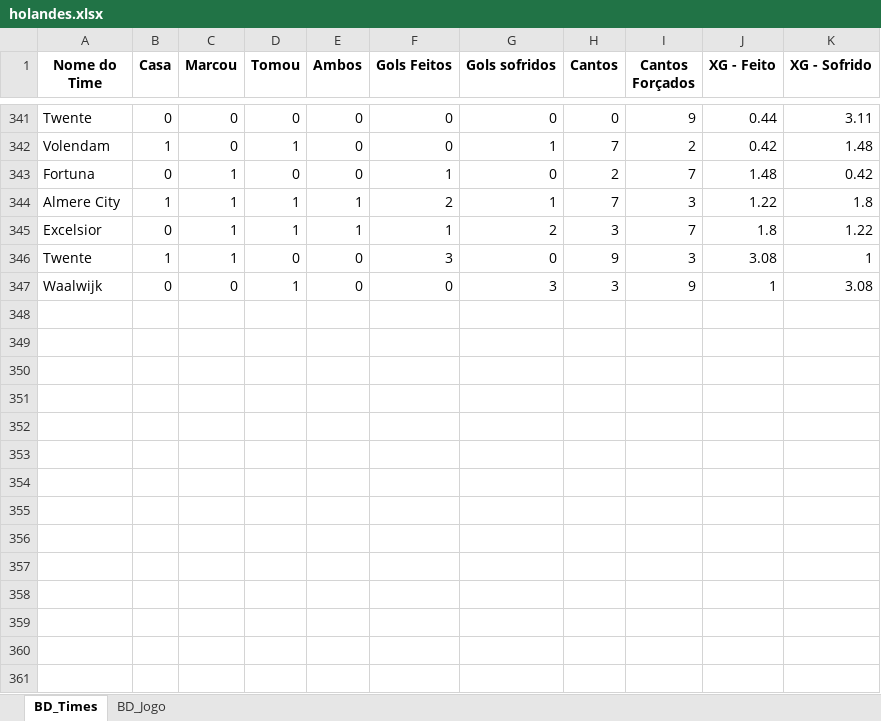
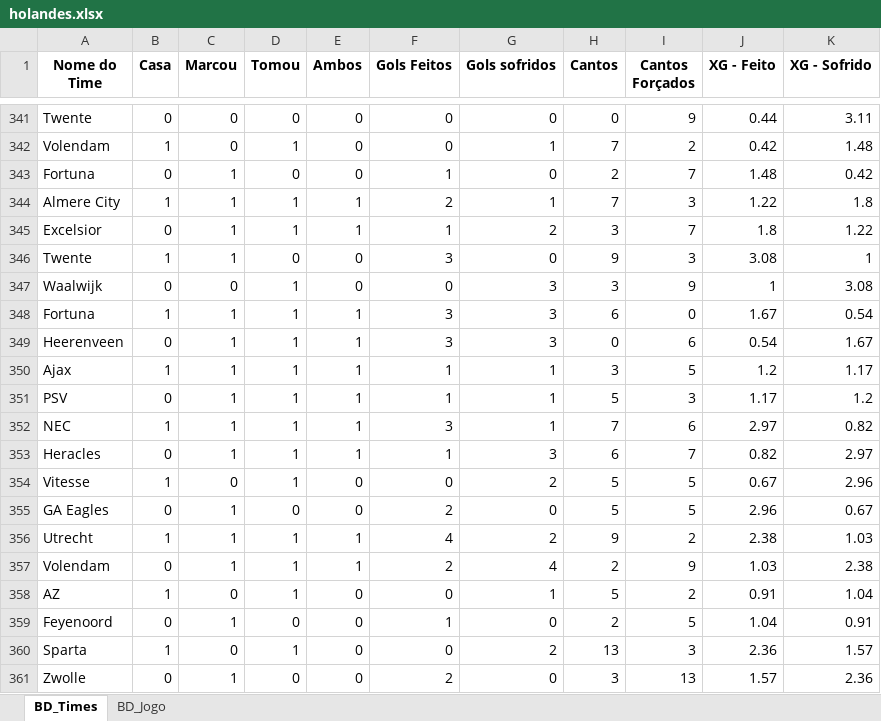
Before and after one commit to marcoscerqueira2603/pagina_apostas, an Excel workbook: holandes.xlsx, sheet BD_Times, drawn as a sheet; only a part is shown, gaps mark what is left out; values as stored, in another font and other column widths than the file's, no borders; the diff names each change by its address in the sheet, - before the commit and + after, or states it on an @@ line.

```diff
--- a/holandes.xlsx (sheet BD_Times)
+++ b/holandes.xlsx (sheet BD_Times)
+row 348: Fortuna | 1 | 1 | 1 | 1 | 3 | 3 | 6 | 0 | 1.67 | 0.54
+row 349: Heerenveen | 0 | 1 | 1 | 1 | 3 | 3 | 0 | 6 | 0.54 | 1.67
+row 350: Ajax | 1 | 1 | 1 | 1 | 1 | 1 | 3 | 5 | 1.2 | 1.17
+row 351: PSV | 0 | 1 | 1 | 1 | 1 | 1 | 5 | 3 | 1.17 | 1.2
+row 352: NEC | 1 | 1 | 1 | 1 | 3 | 1 | 7 | 6 | 2.97 | 0.82
+row 353: Heracles | 0 | 1 | 1 | 1 | 1 | 3 | 6 | 7 | 0.82 | 2.97
+row 354: Vitesse | 1 | 0 | 1 | 0 | 0 | 2 | 5 | 5 | 0.67 | 2.96
+row 355: GA Eagles | 0 | 1 | 0 | 0 | 2 | 0 | 5 | 5 | 2.96 | 0.67
+row 356: Utrecht | 1 | 1 | 1 | 1 | 4 | 2 | 9 | 2 | 2.38 | 1.03
+row 357: Volendam | 0 | 1 | 1 | 1 | 2 | 4 | 2 | 9 | 1.03 | 2.38
+row 358: AZ | 1 | 0 | 1 | 0 | 0 | 1 | 5 | 2 | 0.91 | 1.04
+row 359: Feyenoord | 0 | 1 | 0 | 0 | 1 | 0 | 2 | 5 | 1.04 | 0.91
+row 360: Sparta | 1 | 0 | 1 | 0 | 0 | 2 | 13 | 3 | 2.36 | 1.57
+row 361: Zwolle | 0 | 1 | 0 | 0 | 2 | 0 | 3 | 13 | 1.57 | 2.36
```
Also changed, not shown: sheet BD_Jogo, espanhol.xlsx, frances.xlsx, 5 other files.
